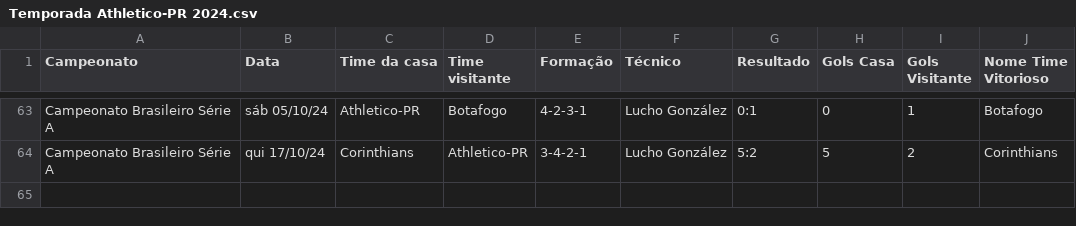
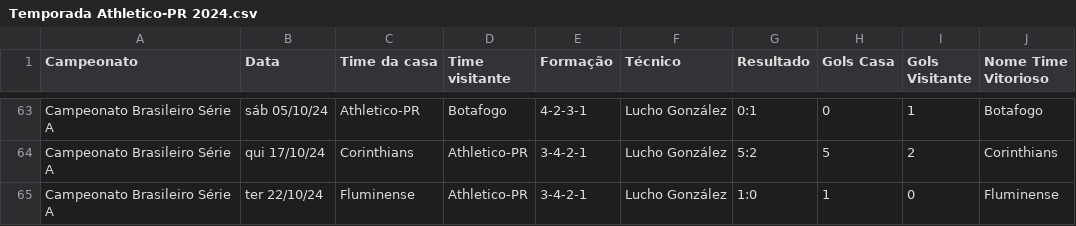
Before and after one commit to vinicius-mouzinho/Aproveitamento-Times-BR, a CSV file: data/Temporada Athletico-PR 2024.csv, drawn as a sheet; only a part is shown, gaps mark what is left out; the diff names each change by its address in the sheet, - before the commit and + after, or states it on an @@ line.

Commit message:
update data

```diff
--- a/data/Temporada Athletico-PR 2024.csv
+++ b/data/Temporada Athletico-PR 2024.csv
+row 65: Campeonato Brasileiro Série A | ter 22/10/24 | Fluminense | Athletico-PR | 3-4-2-1 | Lucho González | 1:0 | 1 | 0 | Fluminense
```
Also changed, not shown: data/Temporada Atlético-MG 2024.csv, data/Temporada Bahia 2024.csv, 2 other files.
